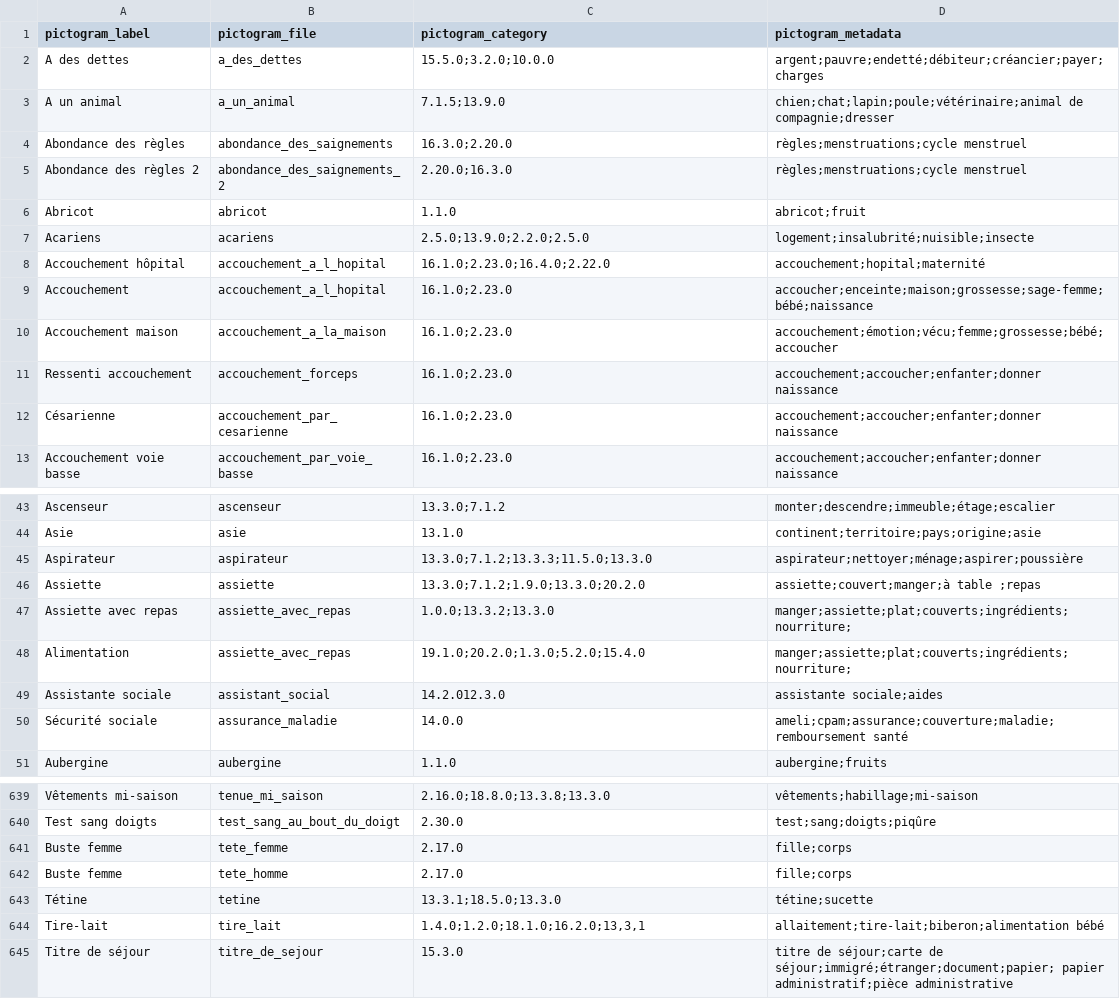
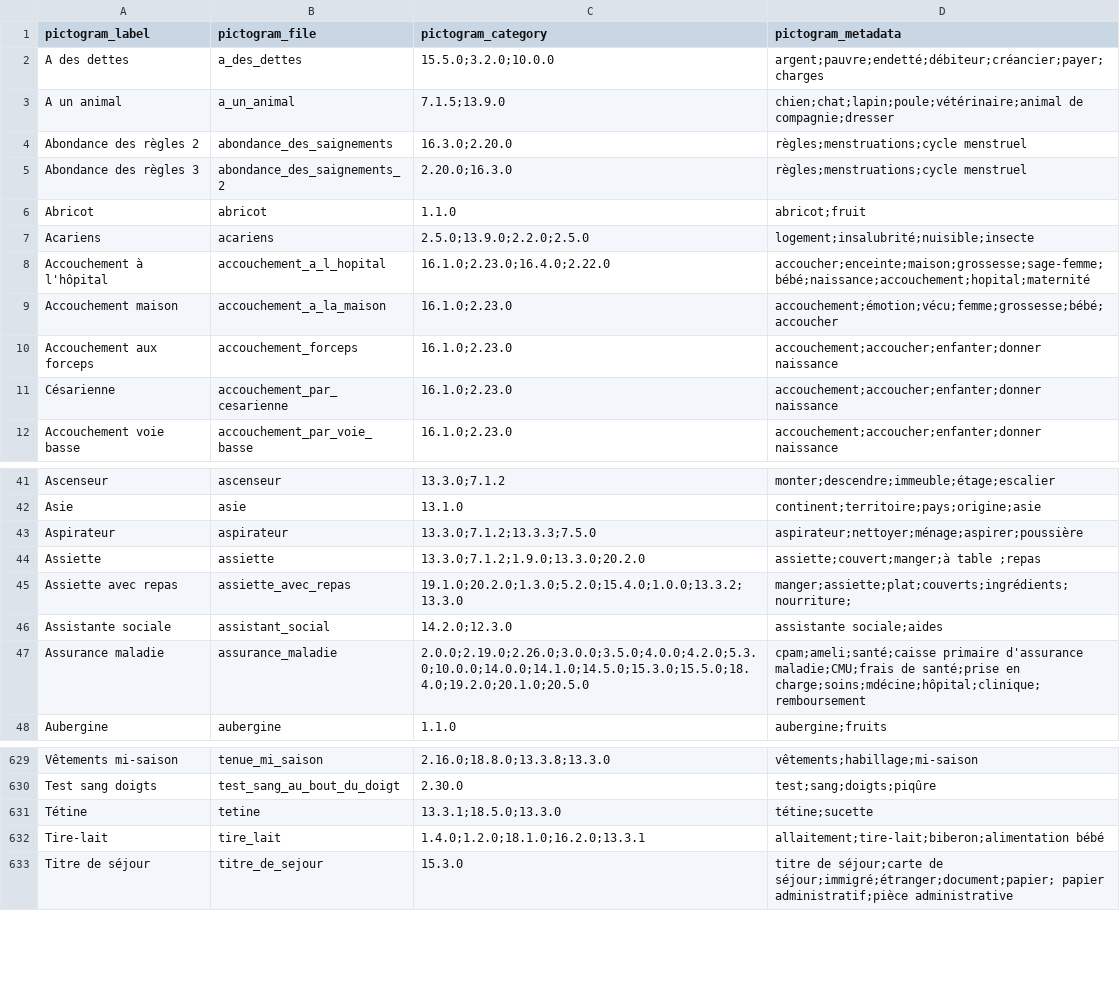
Before and after one commit to urbanlab/interpretable-imagier, a CSV file: static/items.csv, drawn as a sheet; only a part is shown, gaps mark what is left out; the diff covers the shown part only.

```diff
--- a/static/items.csv
+++ b/static/items.csv
@@ -3,10 +3,9 @@ A des dettes,a_des_dettes,15.5.0;3.2.0;10.0.0,argent;pauvre;endetté;débiteur;c
 A un animal,a_un_animal,7.1.5;13.9.0,chien;chat;lapin;poule;vétérinaire;animal de compagnie;dresser
-Abondance des règles,abondance_des_saignements,16.3.0;2.20.0,règles;menstruations;cycle menstruel
-Abondance des règles 2,abondance_des_saignements_2,2.20.0;16.3.0,règles;menstruations;cycle menstruel
+Abondance des règles 2,abondance_des_saignements,16.3.0;2.20.0,règles;menstruations;cycle menstruel
+Abondance des règles 3,abondance_des_saignements_2,2.20.0;16.3.0,règles;menstruations;cycle menstruel
 Abricot,abricot,1.1.0,abricot;fruit
 Acariens,acariens,2.5.0;13.9.0;2.2.0;2.5.0,logement;insalubrité;nuisible;insecte
-Accouchement hôpital,accouchement_a_l_hopital,16.1.0;2.23.0;16.4.0;2.22.0,accouchement;hopital;maternité
-Accouchement,accouchement_a_l_hopital,16.1.0;2.23.0,accoucher;enceinte;maison;grossesse;sage-femme;bébé;naissance
+Accouchement à l'hôpital,accouchement_a_l_hopital,16.1.0;2.23.0;16.4.0;2.22.0,accoucher;enceinte;maison;grossesse;sage-femme;bébé;naissance;accouchement;hopital;maternité
 Accouchement maison,accouchement_a_la_maison,16.1.0;2.23.0,accouchement;émotion;vécu;femme;grossesse;bébé;accoucher
-Ressenti accouchement,accouchement_forceps,16.1.0;2.23.0,accouchement;accoucher;enfanter;donner naissance
+Accouchement aux forceps,accouchement_forceps,16.1.0;2.23.0,accouchement;accoucher;enfanter;donner naissance
 Césarienne,accouchement_par_cesarienne,16.1.0;2.23.0,accouchement;accoucher;enfanter;donner naissance
@@ -44,8 +42,7 @@ Ascenseur,ascenseur,13.3.0;7.1.2,monter;descendre;immeuble;étage;escalier
 Asie,asie,13.1.0,continent;territoire;pays;origine;asie
-Aspirateur,aspirateur,13.3.0;7.1.2;13.3.3;11.5.0;13.3.0,aspirateur;nettoyer;ménage;aspirer;poussière
+Aspirateur,aspirateur,13.3.0;7.1.2;13.3.3;7.5.0,aspirateur;nettoyer;ménage;aspirer;poussière
 Assiette,assiette,13.3.0;7.1.2;1.9.0;13.3.0;20.2.0,assiette;couvert;manger;à table ;repas
-Assiette avec repas,assiette_avec_repas,1.0.0;13.3.2;13.3.0,manger;assiette;plat;couverts;ingrédients;nourriture;
-Alimentation,assiette_avec_repas,19.1.0;20.2.0;1.3.0;5.2.0;15.4.0,manger;assiette;plat;couverts;ingrédients;nourriture;
-Assistante sociale,assistant_social,14.2.012.3.0,assistante sociale;aides
-Sécurité sociale,assurance_maladie,14.0.0,ameli;cpam;assurance;couverture;maladie;remboursement santé
+Assiette avec repas,assiette_avec_repas,19.1.0;20.2.0;1.3.0;5.2.0;15.4.0;1.0.0;13.3.2;13.3.0,manger;assiette;plat;couverts;ingrédients;nourriture;
+Assistante sociale,assistant_social,14.2.0;12.3.0,assistante sociale;aides
+Assurance maladie,assurance_maladie,2.0.0;2.19.0;2.26.0;3.0.0;3.5.0;4.0.0;4.2.0;5.3.0;10.0.0;14.0.0;14.1.0;14.5.0;15.3.0;15.5.0;18.4.0;19.2.0;20.1.0;20.5.0,cpam;ameli;santé;caisse primaire d'assurance maladie;CMU;frais de santé;prise en charge;soins;mdécine;hôpital;clinique;remboursement
 Aubergine,aubergine,1.1.0,aubergine;fruits
@@ -640,6 +630,4 @@ Vêtements mi-saison,tenue_mi_saison,2.16.0;18.8.0;13.3.8;13.3.0,vêtements;habi
 Test sang doigts,test_sang_au_bout_du_doigt,2.30.0,test;sang;doigts;piqûre
-Buste femme,tete_femme,2.17.0,fille;corps
-Buste femme,tete_homme,2.17.0,fille;corps
 Tétine,tetine,13.3.1;18.5.0;13.3.0,tétine;sucette
-Tire-lait,tire_lait,"1.4.0;1.2.0;18.1.0;16.2.0;13,3,1",allaitement;tire-lait;biberon;alimentation bébé
+Tire-lait,tire_lait,1.4.0;1.2.0;18.1.0;16.2.0;13.3.1,allaitement;tire-lait;biberon;alimentation bébé
 Titre de séjour,titre_de_sejour,15.3.0,titre de séjour;carte de séjour;immigré;étranger;document;papier; papier administratif;pièce administrative
```
Also changed, not shown: 1 added row, 10 removed rows and 58 edited cells elsewhere in this file, 22 other files.
